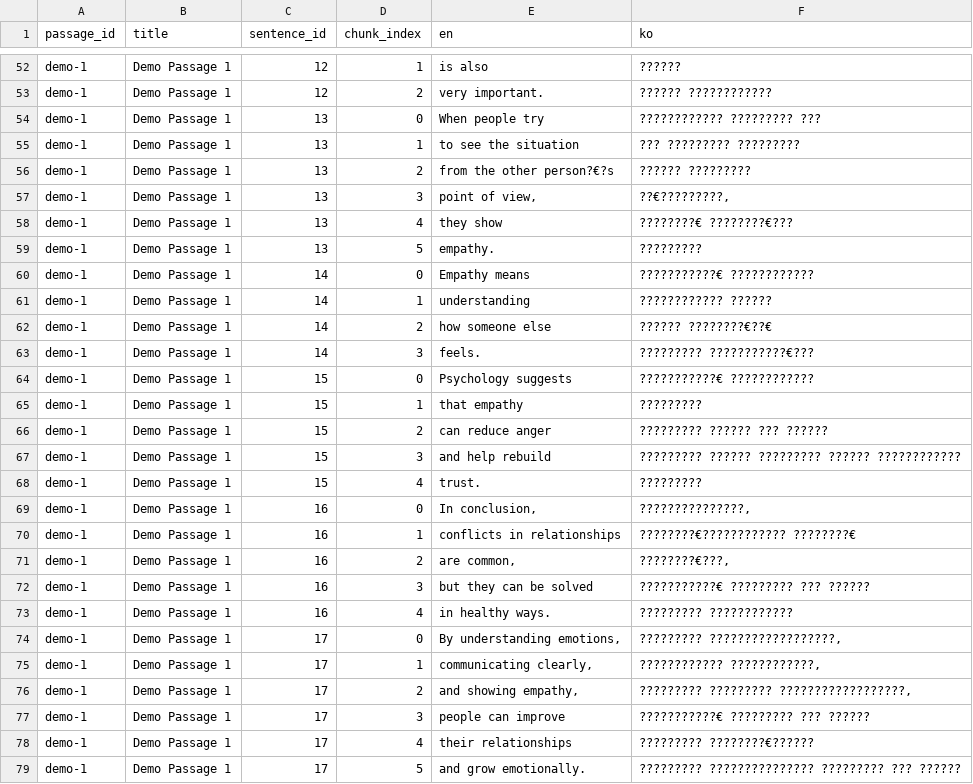
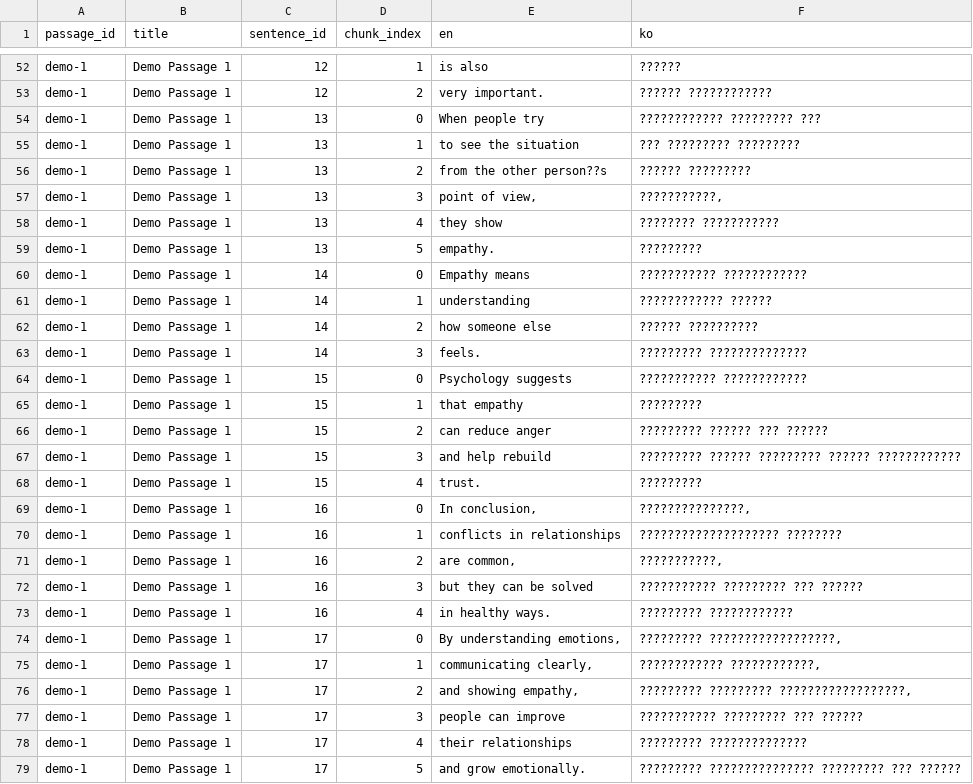
Before and after one commit to Linguisti/chunk-reader-app, a CSV file: public/passages/demo-1.csv, drawn as a sheet; only a part is shown, gaps mark what is left out; the diff covers the shown part only; the diff names each change by its address in the sheet, - before the commit and + after, or states it on an @@ line.

```diff
--- a/public/passages/demo-1.csv
+++ b/public/passages/demo-1.csv
-E56 (en): from the other person?€?s
+E56 (en): from the other person??s
-F57 (ko): ??€?????????,
+F57 (ko): ???????????,
-F58 (ko): ????????€ ????????€???
+F58 (ko): ???????? ???????????
-F60 (ko): ???????????€ ????????????
+F60 (ko): ??????????? ????????????
-F62 (ko): ?????? ????????€??€
+F62 (ko): ?????? ??????????
-F63 (ko): ????????? ???????????€???
+F63 (ko): ????????? ??????????????
-F64 (ko): ???????????€ ????????????
+F64 (ko): ??????????? ????????????
-F70 (ko): ????????€???????????? ????????€
+F70 (ko): ???????????????????? ????????
-F71 (ko): ????????€???,
+F71 (ko): ???????????,
-F72 (ko): ???????????€ ????????? ??? ??????
+F72 (ko): ??????????? ????????? ??? ??????
-F77 (ko): ???????????€ ????????? ??? ??????
+F77 (ko): ??????????? ????????? ??? ??????
-F78 (ko): ????????? ????????€??????
+F78 (ko): ????????? ??????????????
```
Also changed, not shown: 28 edited cells elsewhere in this file.
